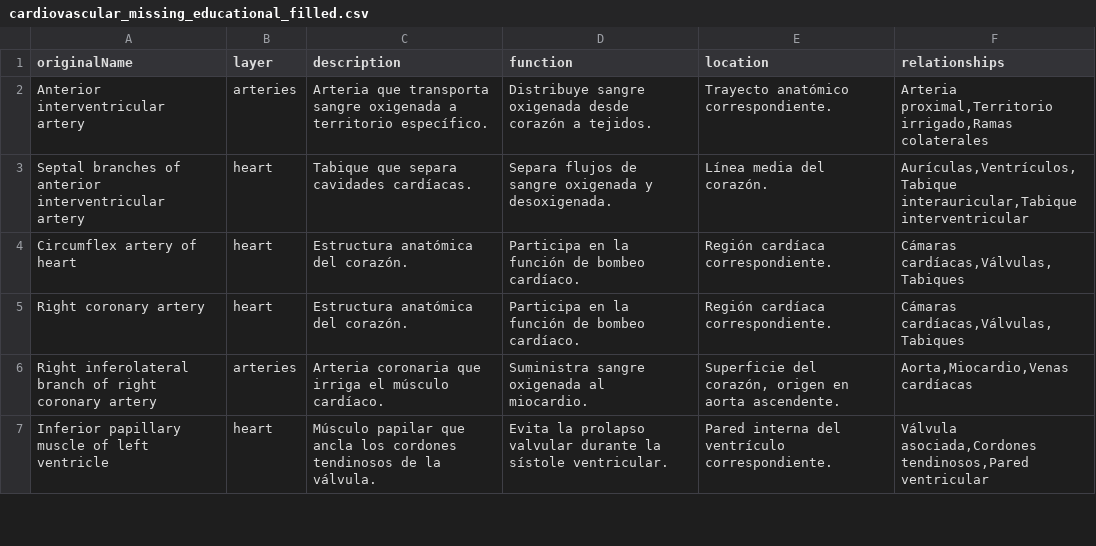
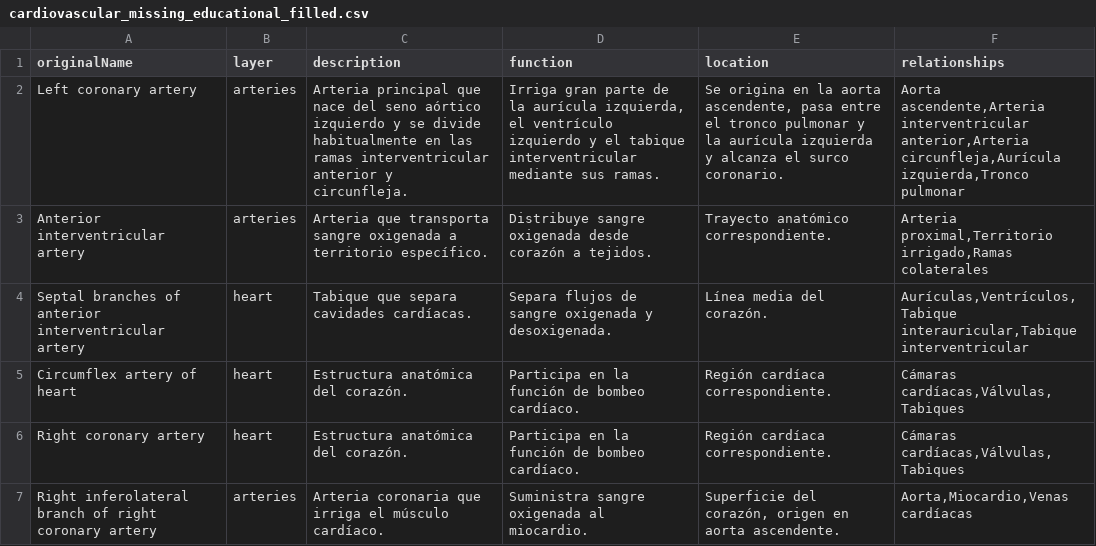
Before and after one commit to David-Cabrera00/Anatomylab-Proyect, a CSV file: public/data/csv/cardiovascular_missing_educational_filled.csv, drawn as a sheet; only a part is shown; the shorter side is filled out with more unchanged rows.

Commit message:
feat: Arreglando modo estudio de sistema cardiovascular

```diff
--- a/public/data/csv/cardiovascular_missing_educational_filled.csv
+++ b/public/data/csv/cardiovascular_missing_educational_filled.csv
@@ -1,2 +1,3 @@
 originalName,layer,description,function,location,relationships
+"Left coronary artery","arteries","Arteria principal que nace del seno aórtico izquierdo y se divide habitualmente en las ramas interventricular anterior y circunfleja.","Irriga gran parte de la aurícula izquierda, el ventrículo izquierdo y el tabique interventricular mediante sus ramas.","Se origina en la aorta ascendente, pasa entre el tronco pulmonar y la aurícula izquierda y alcanza el surco coronario.","Aorta ascendente,Arteria interventricular anterior,Arteria circunfleja,Aurícula izquierda,Tronco pulmonar"
 "Anterior interventricular artery","arteries","Arteria que transporta sangre oxigenada a territorio específico.","Distribuye sangre oxigenada desde corazón a tejidos.","Trayecto anatómico correspondiente.","Arteria proximal,Territorio irrigado,Ramas colaterales"
```
Also changed, not shown: 4 other files.
